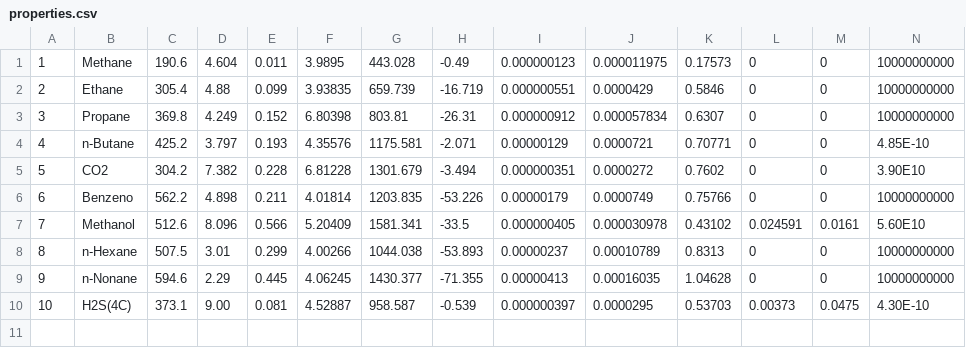
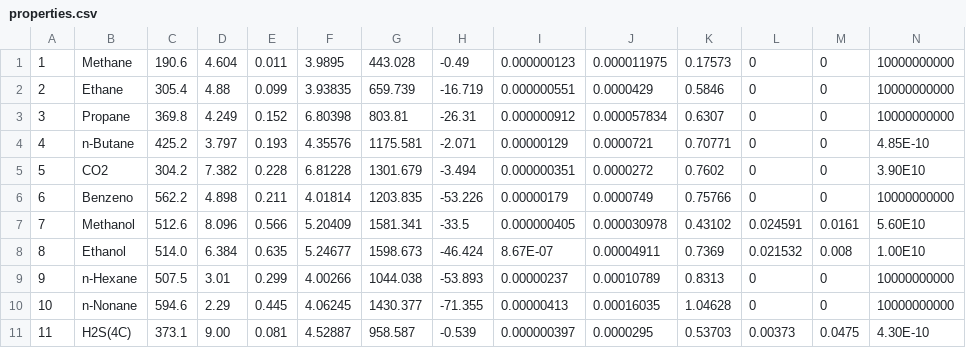
Before and after one commit to Gabriel-MS/phase_renorm, a CSV file: src/properties.csv, drawn as a sheet; only a part is shown; addresses are those after the commit; rows hold the shown columns only; the diff names each change by its address in the sheet, - before the commit and + after, or states it on an @@ line.

```diff
--- a/src/properties.csv
+++ b/src/properties.csv
+row 8: 8 | Ethanol | 514.0 | 6.384 | 0.635 | 5.24677 | 1598.673 | -46.424 | 8.67E-07 | 0.00004911 | 0.7369 | 0.021532 | 0.008 | 1.00E10
@@ column A renumbered from row 9 down @@
```
Also changed, not shown: 11 other files.
